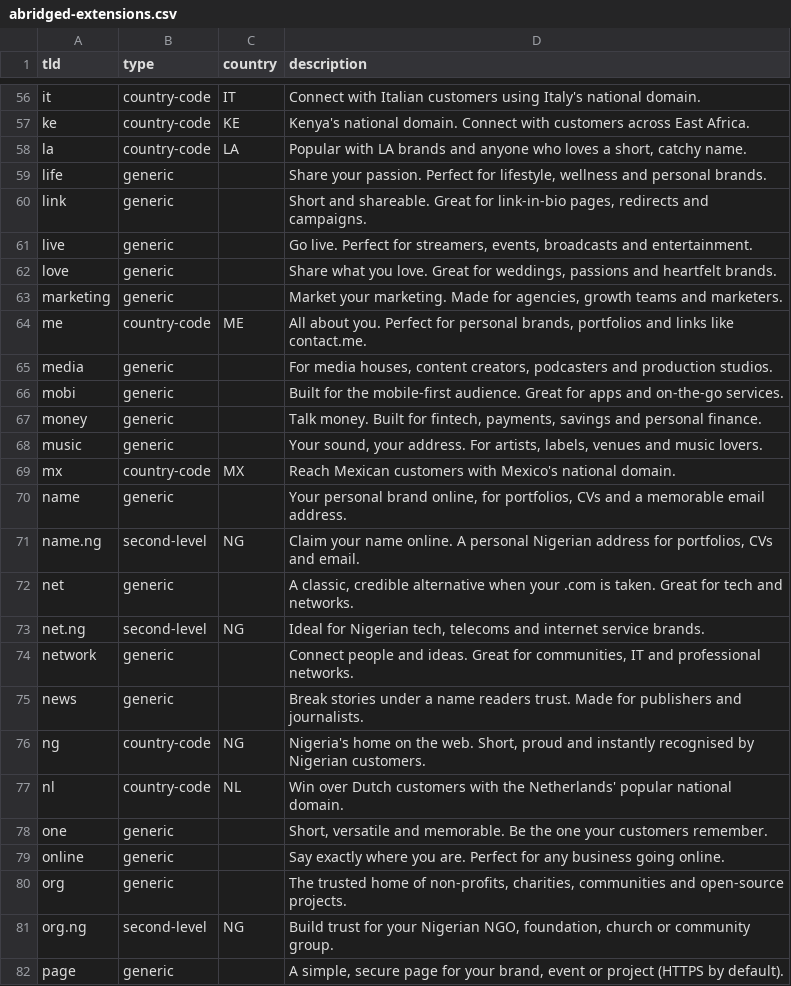
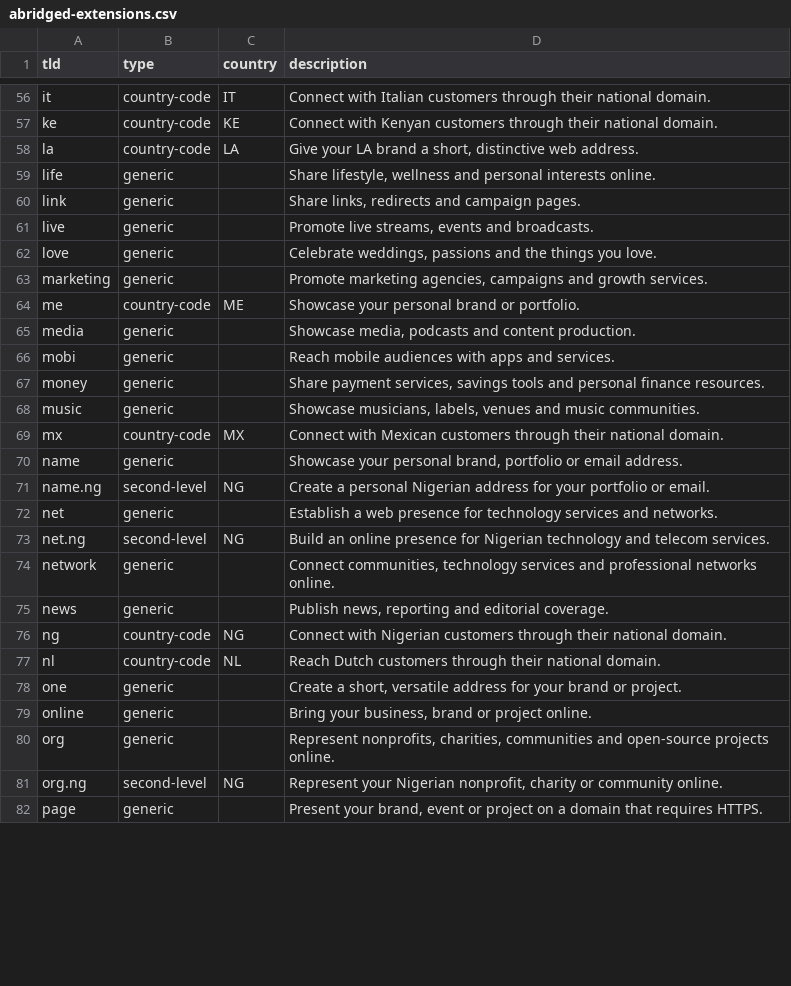
Before and after one commit to namewiz/registrar-pricelist, a CSV file: data/abridged-extensions.csv, drawn as a sheet; only a part is shown, gaps mark what is left out; the diff covers the shown part only; the diff names each change by its address in the sheet, - before the commit and + after, or states it on an @@ line.

Commit message:
Shorten extension descriptions to single sentences

```diff
--- a/data/abridged-extensions.csv
+++ b/data/abridged-extensions.csv
-D56 (description): …Italian customers using Italy's national domain.
+D56 (description): …Italian customers through their national domain.
-D57 (description): Kenya's national domain. Connect with customers across East Africa.
+D57 (description): Connect with Kenyan customers through their national domain.
-D58 (description): Popular with LA brands and anyone who loves a short, catchy name.
+D58 (description): Give your LA brand a short, distinctive web address.
-D59 (description): Share your passion. Perfect for lifestyle, wellness and personal brands.
+D59 (description): Share lifestyle, wellness and personal interests online.
-D60 (description): Short and shareable. Great for link-in-bio pages, redirects and campaigns.
+D60 (description): Share links, redirects and campaign pages.
-D61 (description): Go live. Perfect for streamers, events, broadcasts and entertainment.
+D61 (description): Promote live streams, events and broadcasts.
-D62 (description): Share what you love. Great for weddings, passions and heartfelt brands.
+D62 (description): Celebrate weddings, passions and the things you love.
-D63 (description): Market your marketing. Made for agencies, growth teams and marketers.
+D63 (description): Promote marketing agencies, campaigns and growth services.
-D64 (description): All about you. Perfect for personal brands, portfolios and links like contact.me.
+D64 (description): Showcase your personal brand or portfolio.
-D65 (description): For media houses, content creators, podcasters and production studios.
+D65 (description): Showcase media, podcasts and content production.
-D66 (description): Built for the mobile-first audience. Great for apps and on-the-go services.
+D66 (description): Reach mobile audiences with apps and services.
-D67 (description): Talk money. Built for fintech, payments, savings and personal finance.
+D67 (description): Share payment services, savings tools and personal finance resources.
-D68 (description): Your sound, your address. For artists, labels, venues and music lovers.
+D68 (description): Showcase musicians, labels, venues and music communities.
-D69 (description): Reach Mexican customers with Mexico's national domain.
+D69 (description): Connect with Mexican customers through their national domain.
-D70 (description): Your personal brand online, for portfolios, CVs and a memorable email address.
+D70 (description): Showcase your personal brand, portfolio or email address.
-D71 (description): Claim your name online. A personal Nigerian address for portfolios, CVs and email.
+D71 (description): Create a personal Nigerian address for your portfolio or email.
-D72 (description): A classic, credible alternative when your .com is taken. Great for tech and networks.
+D72 (description): Establish a web presence for technology services and networks.
-D73 (description): Ideal for Nigerian tech, telecoms and internet service brands.
+D73 (description): Build an online presence for Nigerian technology and telecom services.
-D74 (description): Connect people and ideas. Great for communities, IT and professional networks.
+D74 (description): Connect communities, technology services and professional networks online.
-D75 (description): Break stories under a name readers trust. Made for publishers and journalists.
+D75 (description): Publish news, reporting and editorial coverage.
-D76 (description): Nigeria's home on the web. Short, proud and instantly recognised by Nigerian customers.
+D76 (description): Connect with Nigerian customers through their national domain.
-D77 (description): Win over Dutch customers with the Netherlands' popular national domain.
+D77 (description): Reach Dutch customers through their national domain.
-D78 (description): Short, versatile and memorable. Be the one your customers remember.
+D78 (description): Create a short, versatile address for your brand or project.
-D79 (description): Say exactly where you are. Perfect for any business going online.
+D79 (description): Bring your business, brand or project online.
-D80 (description): The trusted home of non-profits, charities, communities and open-source projects.
+D80 (description): Represent nonprofits, charities, communities and open-source projects online.
-D81 (description): Build trust for your Nigerian NGO, foundation, church or community group.
+D81 (description): Represent your Nigerian nonprofit, charity or community online.
-D82 (description): A simple, secure page for your brand, event or project (HTTPS by default).
+D82 (description): Present your brand, event or project on a domain that requires HTTPS.
```
Also changed, not shown: 81 edited cells elsewhere in this file, 2 other files.
